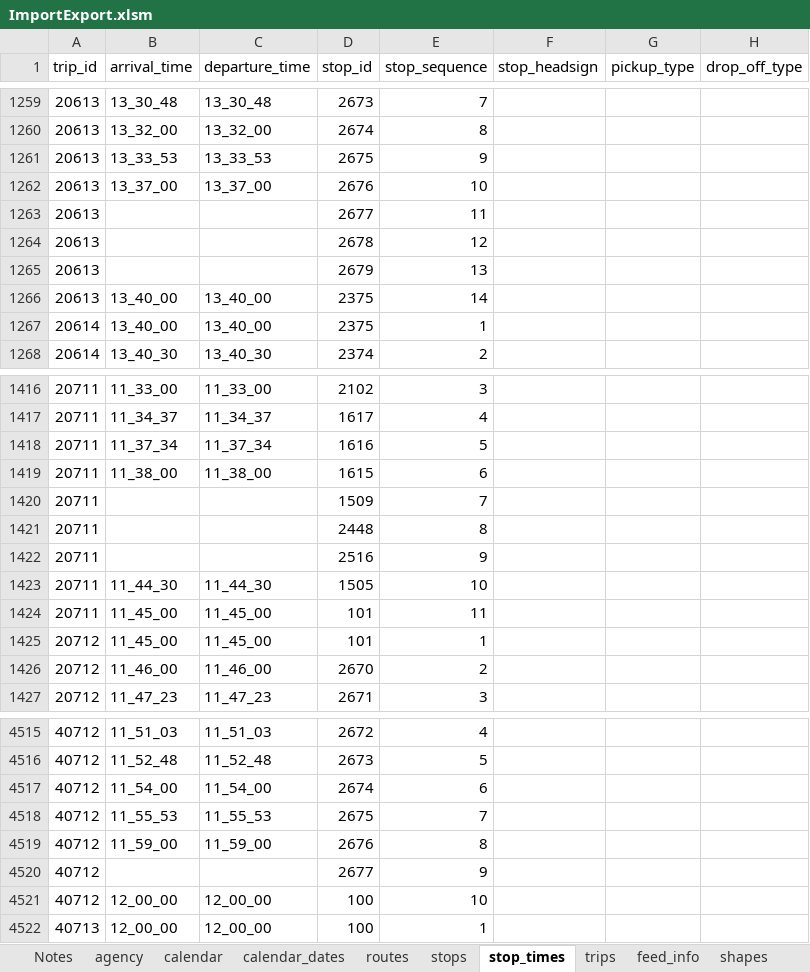
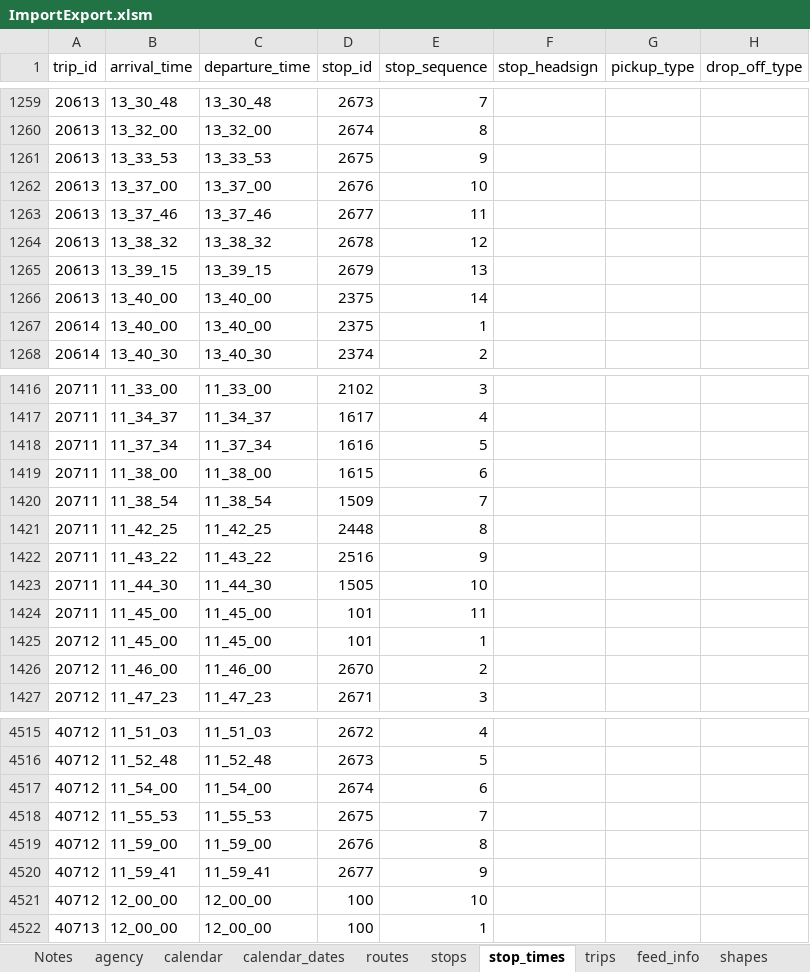
Before and after one commit to PinpointAVL/TAPS-GTFS, an Excel workbook: 2022-09-22/ImportExport.xlsm, sheet stop_times, drawn as a sheet; only a part is shown, gaps mark what is left out; values as stored, in another font and other column widths than the file's, no borders; the diff names each change by its address in the sheet, - before the commit and + after, or states it on an @@ line.

Commit message:
fixed missing stop times

```diff
--- a/2022-09-22/ImportExport.xlsm (sheet stop_times)
+++ b/2022-09-22/ImportExport.xlsm (sheet stop_times)
-B1263 (arrival_time): (empty)
+B1263 (arrival_time): 13_37_46
-C1263 (departure_time): (empty)
+C1263 (departure_time): 13_37_46
-B1264 (arrival_time): (empty)
+B1264 (arrival_time): 13_38_32
-C1264 (departure_time): (empty)
+C1264 (departure_time): 13_38_32
-B1265 (arrival_time): (empty)
+B1265 (arrival_time): 13_39_15
-C1265 (departure_time): (empty)
+C1265 (departure_time): 13_39_15
-B1420 (arrival_time): (empty)
+B1420 (arrival_time): 11_38_54
-C1420 (departure_time): (empty)
+C1420 (departure_time): 11_38_54
-B1421 (arrival_time): (empty)
+B1421 (arrival_time): 11_42_25
-C1421 (departure_time): (empty)
+C1421 (departure_time): 11_42_25
-B1422 (arrival_time): (empty)
+B1422 (arrival_time): 11_43_22
-C1422 (departure_time): (empty)
+C1422 (departure_time): 11_43_22
-B4520 (arrival_time): (empty)
+B4520 (arrival_time): 11_59_41
-C4520 (departure_time): (empty)
+C4520 (departure_time): 11_59_41
```
Also changed, not shown: charts or pictures, 1 other file.
